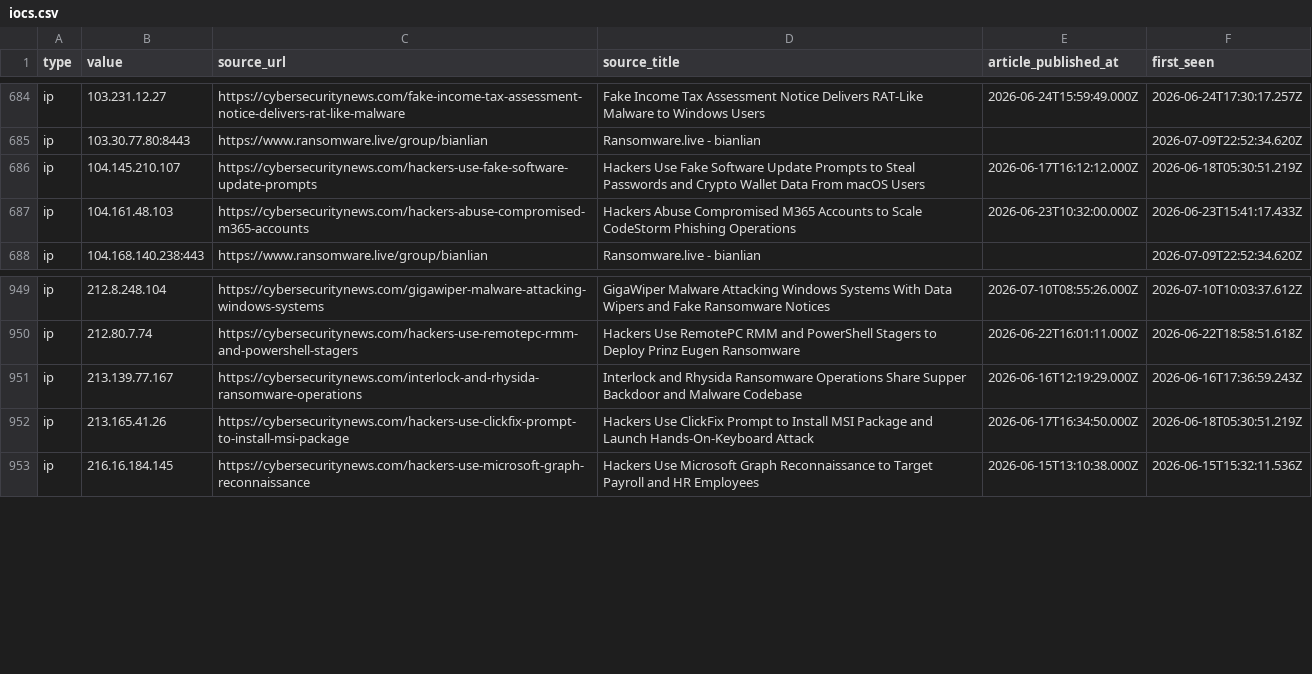
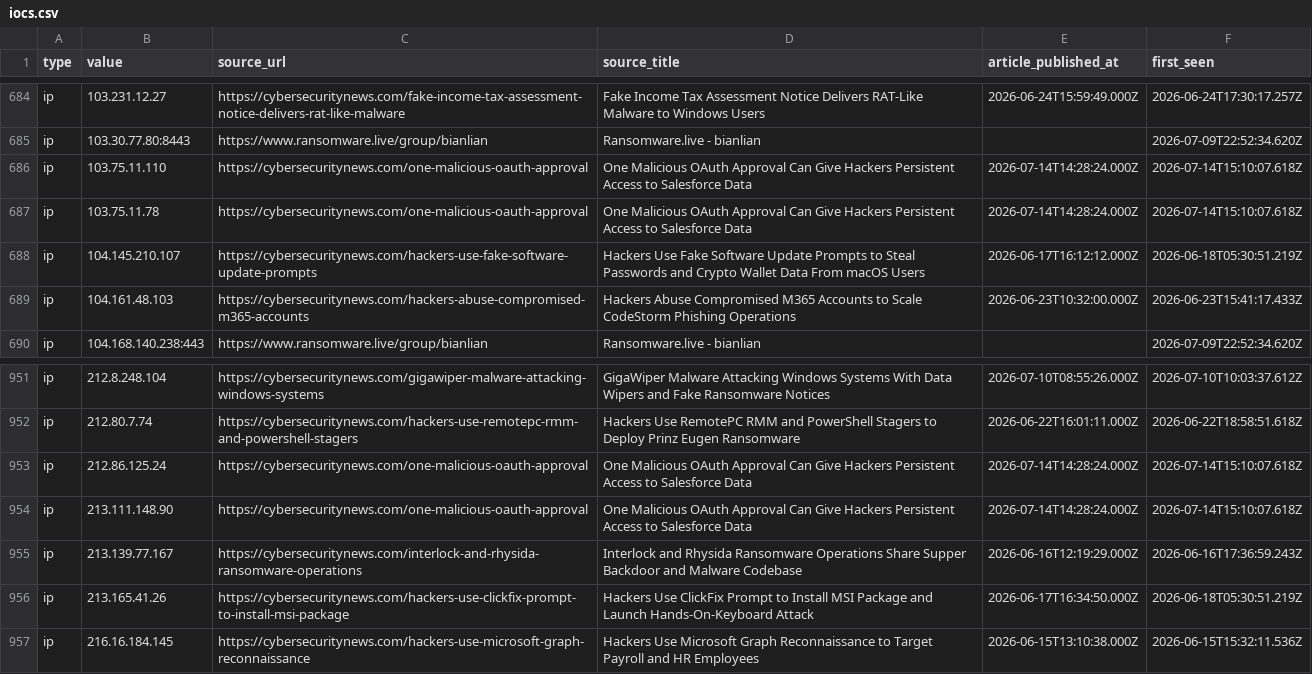
Before and after one commit to Sergio-Albea-Git/Threat-Hunting-KQL-Queries, a CSV file: Daily-IOCReportsCollection/iocs.csv, drawn as a sheet; only a part is shown, gaps mark what is left out.

Commit message:
chore(iocs): 3356 IOCs (1604 cybersecuritynews + 1752 ransomware.live, 30-day window)

```diff
--- a/Daily-IOCReportsCollection/iocs.csv
+++ b/Daily-IOCReportsCollection/iocs.csv
@@ -685,2 +685,4 @@ ip,103.231.12.27,https://cybersecuritynews.com/fake-income-tax-assessment-notice
 ip,103.30.77.80:8443,https://www.ransomware.live/group/bianlian,Ransomware.live - bianlian,,2026-07-09T22:52:34.620Z
+ip,103.75.11.110,https://cybersecuritynews.com/one-malicious-oauth-approval,One Malicious OAuth Approval Can Give Hackers Persistent Access to Salesforce Data,2026-07-14T14:28:24.000Z,2026-07-14T15:10:07.618Z
+ip,103.75.11.78,https://cybersecuritynews.com/one-malicious-oauth-approval,One Malicious OAuth Approval Can Give Hackers Persistent Access to Salesforce Data,2026-07-14T14:28:24.000Z,2026-07-14T15:10:07.618Z
 ip,104.145.210.107,https://cybersecuritynews.com/hackers-use-fake-software-update-prompts,Hackers Use Fake Software Update Prompts to Steal Passwords and Crypto Wallet Data From macOS Users,2026-06-17T16:12:12.000Z,2026-06-18T05:30:51.219Z
@@ -950,2 +952,4 @@ ip,212.8.248.104,https://cybersecuritynews.com/gigawiper-malware-attacking-windo
 ip,212.80.7.74,https://cybersecuritynews.com/hackers-use-remotepc-rmm-and-powershell-stagers,Hackers Use RemotePC RMM and PowerShell Stagers to Deploy Prinz Eugen Ransomware,2026-06-22T16:01:11.000Z,2026-06-22T18:58:51.618Z
+ip,212.86.125.24,https://cybersecuritynews.com/one-malicious-oauth-approval,One Malicious OAuth Approval Can Give Hackers Persistent Access to Salesforce Data,2026-07-14T14:28:24.000Z,2026-07-14T15:10:07.618Z
+ip,213.111.148.90,https://cybersecuritynews.com/one-malicious-oauth-approval,One Malicious OAuth Approval Can Give Hackers Persistent Access to Salesforce Data,2026-07-14T14:28:24.000Z,2026-07-14T15:10:07.618Z
 ip,213.139.77.167,https://cybersecuritynews.com/interlock-and-rhysida-ransomware-operations,Interlock and Rhysida Ransomware Operations Share Supper Backdoor and Malware Codebase,2026-06-16T12:19:29.000Z,2026-06-16T17:36:59.243Z
```
